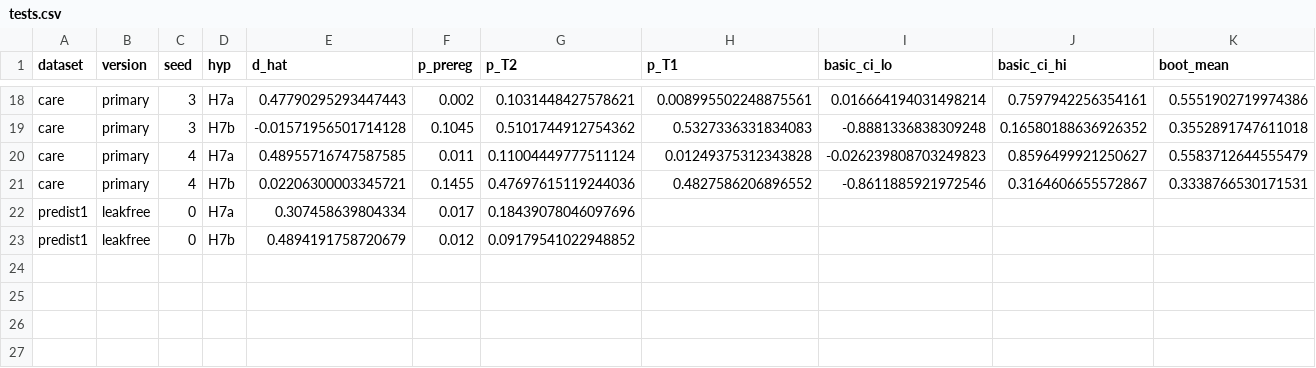
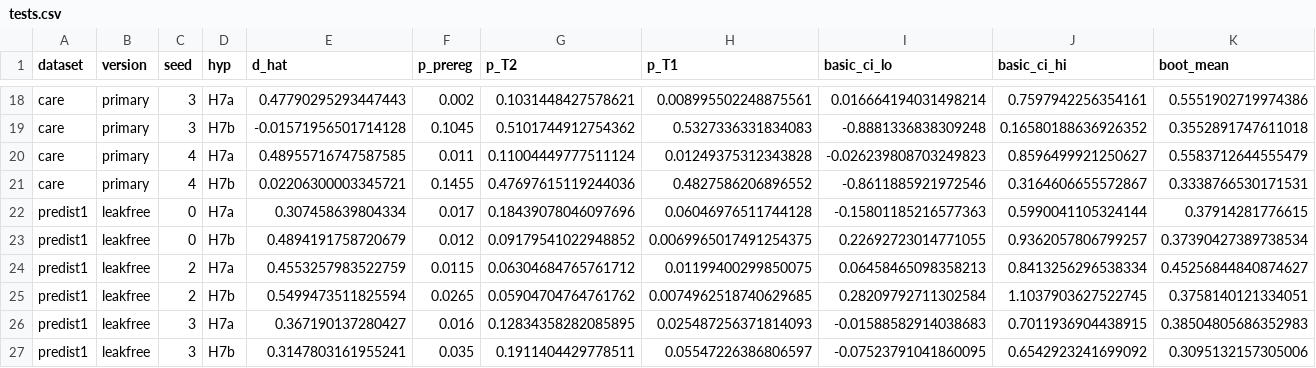
Before and after one commit to Bhargavteja-9779/p_c1_12, a CSV file: Target_Journal_Submission/code/results/plan_v2/amendment_A1/tests.csv, drawn as a sheet; only a part is shown, gaps mark what is left out.

```diff
--- a/Target_Journal_Submission/code/results/plan_v2/amendment_A1/tests.csv
+++ b/Target_Journal_Submission/code/results/plan_v2/amendment_A1/tests.csv
@@ -21,3 +21,7 @@ care,primary,4,H7a,0.48955716747587585,0.011,0.11004449777511124,0.0124937531234
 care,primary,4,H7b,0.02206300003345721,0.1455,0.47697615119244036,0.4827586206896552,-0.8611885921972546,0.3164606655572867,0.3338766530171531
-predist1,leakfree,0,H7a,0.307458639804334,0.017,0.18439078046097696,,,,
-predist1,leakfree,0,H7b,0.4894191758720679,0.012,0.09179541022948852,,,,
+predist1,leakfree,0,H7a,0.307458639804334,0.017,0.18439078046097696,0.06046976511744128,-0.15801185216577363,0.5990041105324144,0.37914281776615
+predist1,leakfree,0,H7b,0.4894191758720679,0.012,0.09179541022948852,0.0069965017491254375,0.22692723014771055,0.9362057806799257,0.37390427389738534
+predist1,leakfree,2,H7a,0.4553257983522759,0.0115,0.06304684765761712,0.01199400299850075,0.06458465098358213,0.8413256296538334,0.45256844840874627
+predist1,leakfree,2,H7b,0.5499473511825594,0.0265,0.05904704764761762,0.0074962518740629685,0.28209792711302584,1.1037903627522745,0.3758140121334051
+predist1,leakfree,3,H7a,0.367190137280427,0.016,0.12834358282085895,0.025487256371814093,-0.01588582914038683,0.7011936904438915,0.38504805686352983
+predist1,leakfree,3,H7b,0.3147803161955241,0.035,0.1911404429778511,0.05547226386806597,-0.07523791041860095,0.6542923241699092,0.3095132157305006
```
Also changed, not shown: 21 other files.
